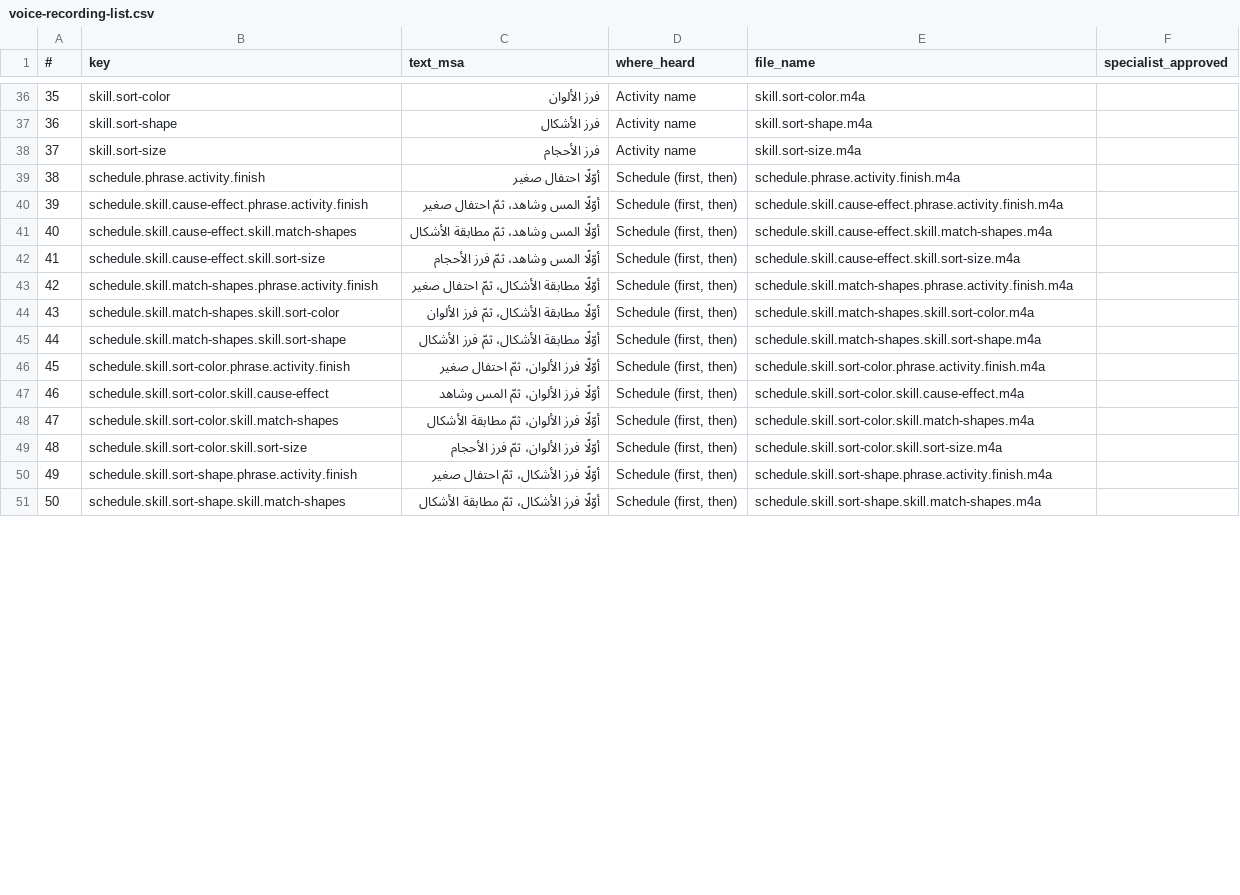
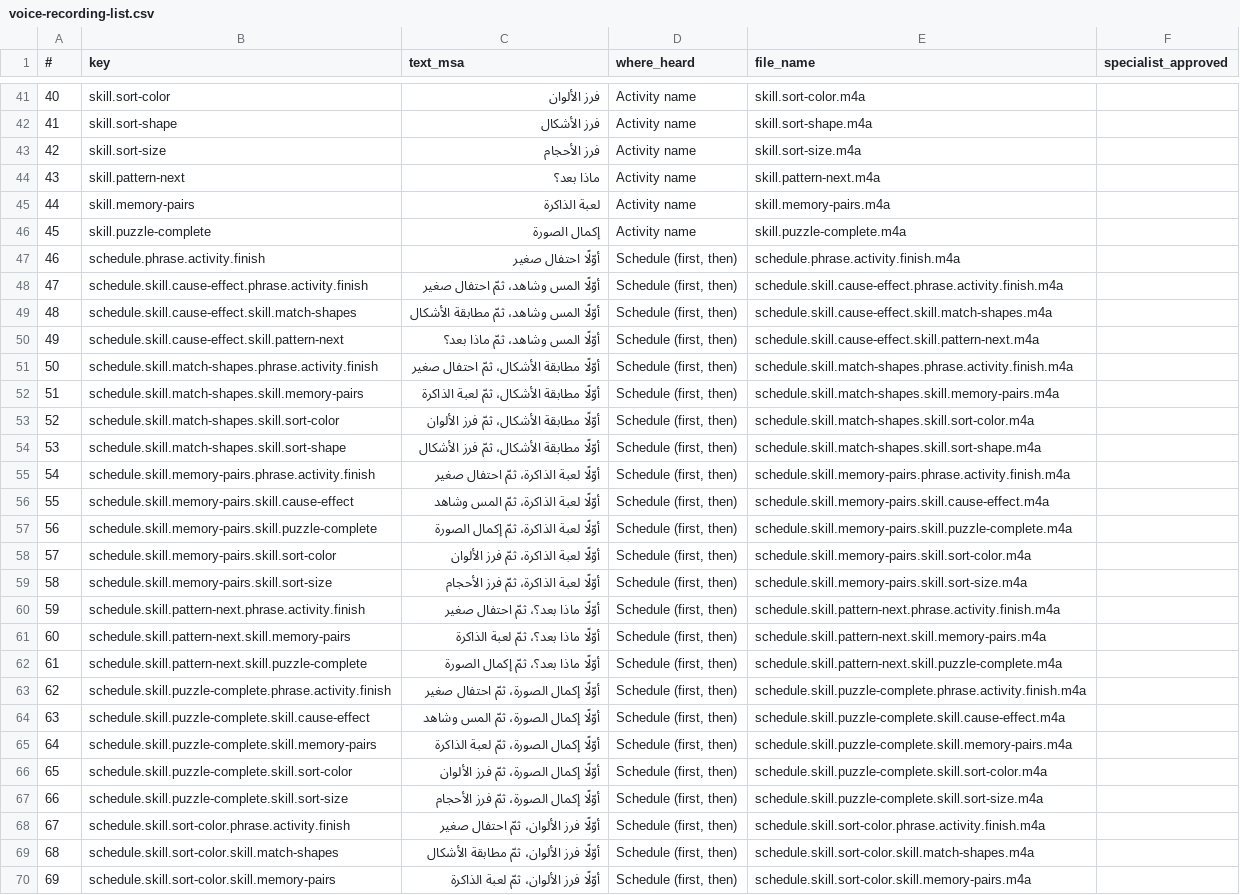
Before and after one commit to Ninou09/luminol-academy, a CSV file: docs/kids/voice-recording-list.csv, drawn as a sheet; only a part is shown, gaps mark what is left out; the shorter side is filled out with more unchanged rows; removed rows and columns are numbered as before the commit, all else as after; the diff covers the shown part only; the diff names each change by its address in the sheet, - before the commit and + after, or states it on an @@ line.

```diff
--- a/docs/kids/voice-recording-list.csv
+++ b/docs/kids/voice-recording-list.csv
@@ column A (#) renumbered from row 15 down @@
+row 44: 43 | skill.pattern-next | ماذا بعد؟ | Activity name | skill.pattern-next.m4a
+row 45: 44 | skill.memory-pairs | لعبة الذاكرة | Activity name | skill.memory-pairs.m4a
+row 46: 45 | skill.puzzle-complete | إكمال الصورة | Activity name | skill.puzzle-complete.m4a
-B50 (key): schedule.skill.cause-effect.skill.sort-size
+B50 (key): schedule.skill.cause-effect.skill.pattern-next
-C50 (text_msa): أوّلًا المس وشاهد، ثمّ فرز الأحجام
+C50 (text_msa): أوّلًا المس وشاهد، ثمّ ماذا بعد؟
-E50 (file_name): schedule.skill.cause-effect.skill.sort-size.m4a
+E50 (file_name): schedule.skill.cause-effect.skill.pattern-next.m4a
+row 52: 51 | schedule.skill.match-shapes.skill.memory-pairs | أوّلًا مطابقة الأشكال، ثمّ لعبة الذاكرة | Schedule (first, then) | schedule.skill.match-shapes.skill.memory-pairs.m4a
+row 55: 54 | schedule.skill.memory-pairs.phrase.activity.finish | أوّلًا لعبة الذاكرة، ثمّ احتفال صغير | Schedule (first, then) | schedule.skill.memory-pairs.phrase.activity.finish.m4a
+row 56: 55 | schedule.skill.memory-pairs.skill.cause-effect | أوّلًا لعبة الذاكرة، ثمّ المس وشاهد | Schedule (first, then) | schedule.skill.memory-pairs.skill.cause-effect.m4a
+row 57: 56 | schedule.skill.memory-pairs.skill.puzzle-complete | أوّلًا لعبة الذاكرة، ثمّ إكمال الصورة | Schedule (first, then) | schedule.skill.memory-pairs.skill.puzzle-complete.m4a
+row 58: 57 | schedule.skill.memory-pairs.skill.sort-color | أوّلًا لعبة الذاكرة، ثمّ فرز الألوان | Schedule (first, then) | schedule.skill.memory-pairs.skill.sort-color.m4a
+row 59: 58 | schedule.skill.memory-pairs.skill.sort-size | أوّلًا لعبة الذاكرة، ثمّ فرز الأحجام | Schedule (first, then) | schedule.skill.memory-pairs.skill.sort-size.m4a
+row 60: 59 | schedule.skill.pattern-next.phrase.activity.finish | أوّلًا ماذا بعد؟، ثمّ احتفال صغير | Schedule (first, then) | schedule.skill.pattern-next.phrase.activity.finish.m4a
+row 61: 60 | schedule.skill.pattern-next.skill.memory-pairs | أوّلًا ماذا بعد؟، ثمّ لعبة الذاكرة | Schedule (first, then) | schedule.skill.pattern-next.skill.memory-pairs.m4a
+row 62: 61 | schedule.skill.pattern-next.skill.puzzle-complete | أوّلًا ماذا بعد؟، ثمّ إكمال الصورة | Schedule (first, then) | schedule.skill.pattern-next.skill.puzzle-complete.m4a
+row 63: 62 | schedule.skill.puzzle-complete.phrase.activity.finish | أوّلًا إكمال الصورة، ثمّ احتفال صغير | Schedule (first, then) | schedule.skill.puzzle-complete.phrase.activity.finish.m4a
+row 64: 63 | schedule.skill.puzzle-complete.skill.cause-effect | أوّلًا إكمال الصورة، ثمّ المس وشاهد | Schedule (first, then) | schedule.skill.puzzle-complete.skill.cause-effect.m4a
+row 65: 64 | schedule.skill.puzzle-complete.skill.memory-pairs | أوّلًا إكمال الصورة، ثمّ لعبة الذاكرة | Schedule (first, then) | schedule.skill.puzzle-complete.skill.memory-pairs.m4a
+row 66: 65 | schedule.skill.puzzle-complete.skill.sort-color | أوّلًا إكمال الصورة، ثمّ فرز الألوان | Schedule (first, then) | schedule.skill.puzzle-complete.skill.sort-color.m4a
+row 67: 66 | schedule.skill.puzzle-complete.skill.sort-size | أوّلًا إكمال الصورة، ثمّ فرز الأحجام | Schedule (first, then) | schedule.skill.puzzle-complete.skill.sort-size.m4a
-row 47: 46 | schedule.skill.sort-color.skill.cause-effect | أوّلًا فرز الألوان، ثمّ المس وشاهد | Schedule (first, then) | schedule.skill.sort-color.skill.cause-effect.m4a
+row 70: 69 | schedule.skill.sort-color.skill.memory-pairs | أوّلًا فرز الألوان، ثمّ لعبة الذاكرة | Schedule (first, then) | schedule.skill.sort-color.skill.memory-pairs.m4a
```
Also changed, not shown: 6 added rows, 1 removed row and 4 edited cells elsewhere in this file, 34 other files.
